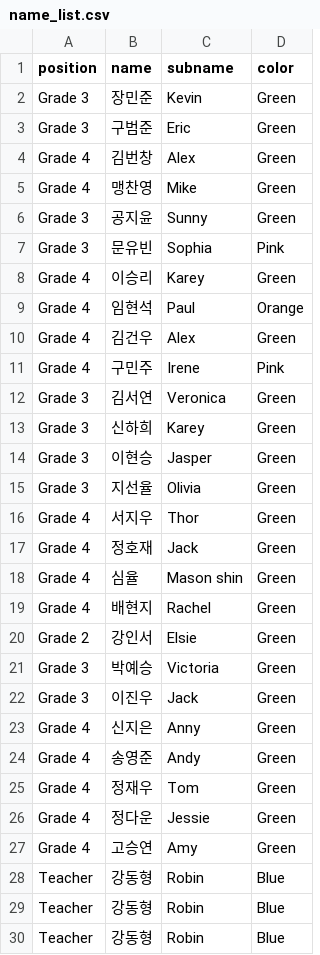
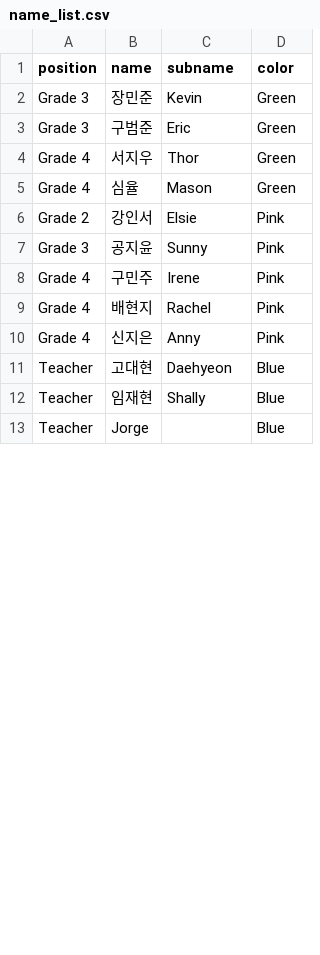
Before and after one commit to AIdward/english-camp-manage, a CSV file: Nametag/name_list.csv, drawn as a sheet; only a part is shown; the diff covers the shown part only.

```diff
--- a/Nametag/name_list.csv
+++ b/Nametag/name_list.csv
@@ -3,28 +3,11 @@ Grade 3,장민준,Kevin,Green
 Grade 3,구범준,Eric,Green
-Grade 4,김번창,Alex,Green
-Grade 4,맹찬영,Mike,Green
-Grade 3,공지윤,Sunny,Green
-Grade 3,문유빈,Sophia,Pink
-Grade 4,이승리,Karey,Green
-Grade 4,임현석,Paul,Orange
-Grade 4,김건우,Alex,Green
+Grade 4,서지우,Thor,Green
+Grade 4,심율,Mason,Green
+Grade 2,강인서,Elsie,Pink
+Grade 3,공지윤,Sunny,Pink
 Grade 4,구민주,Irene,Pink
-Grade 3,김서연,Veronica,Green
-Grade 3,신하희,Karey,Green
-Grade 3,이현승,Jasper,Green
-Grade 3,지선율,Olivia,Green
-Grade 4,서지우,Thor,Green
-Grade 4,정호재,Jack,Green
-Grade 4,심율,Mason shin,Green
-Grade 4,배현지,Rachel,Green
-Grade 2,강인서,Elsie,Green
-Grade 3,박예승,Victoria,Green
-Grade 3,이진우,Jack,Green
-Grade 4,신지은,Anny,Green
-Grade 4,송영준,Andy,Green
-Grade 4,정재우,Tom,Green
-Grade 4,정다운,Jessie,Green
-Grade 4,고승연,Amy,Green
-Teacher,강동형,Robin,Blue
-Teacher,강동형,Robin,Blue
-Teacher,강동형,Robin,Blue
+Grade 4,배현지,Rachel,Pink
+Grade 4,신지은,Anny,Pink
+Teacher,고대현,Daehyeon,Blue
+Teacher,임재현,Shally,Blue
+Teacher,Jorge,,Blue
```
Also changed, not shown: 4 removed rows and 4 edited cells elsewhere in this file, 14 other files.
